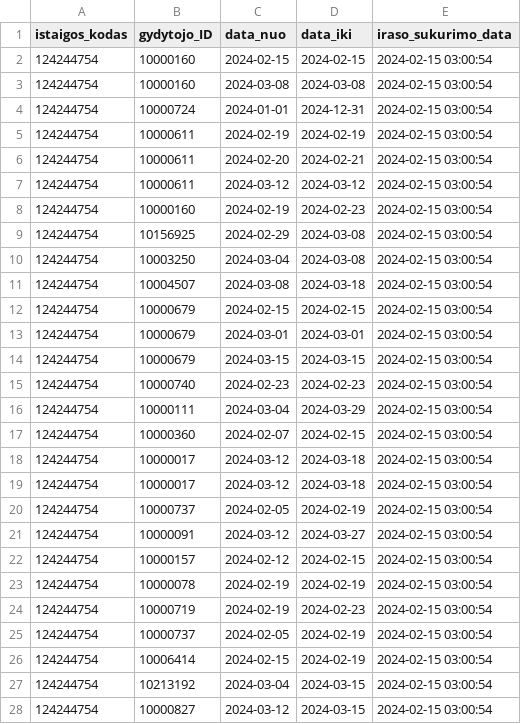
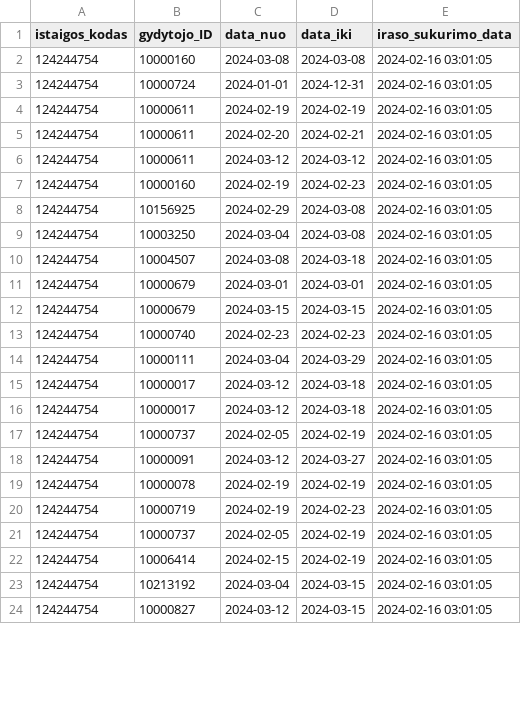
Before and after one commit to vilnius/karoliniskiu-poliklinika, a CSV file: 124244754_doctors_excluded.csv, drawn as a sheet; only a part is shown; the diff covers the shown part only.

```diff
--- a/124244754_doctors_excluded.csv
+++ b/124244754_doctors_excluded.csv
@@ -1,28 +1,24 @@
 istaigos_kodas;gydytojo_ID;data_nuo;data_iki;iraso_sukurimo_data
-124244754;10000160;2024-02-15;2024-02-15;2024-02-15 03:00:54
-124244754;10000160;2024-03-08;2024-03-08;2024-02-15 03:00:54
-124244754;10000724;2024-01-01;2024-12-31;2024-02-15 03:00:54
-124244754;10000611;2024-02-19;2024-02-19;2024-02-15 03:00:54
-124244754;10000611;2024-02-20;2024-02-21;2024-02-15 03:00:54
-124244754;10000611;2024-03-12;2024-03-12;2024-02-15 03:00:54
-124244754;10000160;2024-02-19;2024-02-23;2024-02-15 03:00:54
-124244754;10156925;2024-02-29;2024-03-08;2024-02-15 03:00:54
-124244754;10003250;2024-03-04;2024-03-08;2024-02-15 03:00:54
-124244754;10004507;2024-03-08;2024-03-18;2024-02-15 03:00:54
-124244754;10000679;2024-02-15;2024-02-15;2024-02-15 03:00:54
-124244754;10000679;2024-03-01;2024-03-01;2024-02-15 03:00:54
-124244754;10000679;2024-03-15;2024-03-15;2024-02-15 03:00:54
-124244754;10000740;2024-02-23;2024-02-23;2024-02-15 03:00:54
-124244754;10000111;2024-03-04;2024-03-29;2024-02-15 03:00:54
-124244754;10000360;2024-02-07;2024-02-15;2024-02-15 03:00:54
-124244754;10000017;2024-03-12;2024-03-18;2024-02-15 03:00:54
-124244754;10000017;2024-03-12;2024-03-18;2024-02-15 03:00:54
-124244754;10000737;2024-02-05;2024-02-19;2024-02-15 03:00:54
-124244754;10000091;2024-03-12;2024-03-27;2024-02-15 03:00:54
-124244754;10000157;2024-02-12;2024-02-15;2024-02-15 03:00:54
-124244754;10000078;2024-02-19;2024-02-19;2024-02-15 03:00:54
-124244754;10000719;2024-02-19;2024-02-23;2024-02-15 03:00:54
-124244754;10000737;2024-02-05;2024-02-19;2024-02-15 03:00:54
-124244754;10006414;2024-02-15;2024-02-19;2024-02-15 03:00:54
-124244754;10213192;2024-03-04;2024-03-15;2024-02-15 03:00:54
-124244754;10000827;2024-03-12;2024-03-15;2024-02-15 03:00:54
+124244754;10000160;2024-03-08;2024-03-08;2024-02-16 03:01:05
+124244754;10000724;2024-01-01;2024-12-31;2024-02-16 03:01:05
+124244754;10000611;2024-02-19;2024-02-19;2024-02-16 03:01:05
+124244754;10000611;2024-02-20;2024-02-21;2024-02-16 03:01:05
+124244754;10000611;2024-03-12;2024-03-12;2024-02-16 03:01:05
+124244754;10000160;2024-02-19;2024-02-23;2024-02-16 03:01:05
+124244754;10156925;2024-02-29;2024-03-08;2024-02-16 03:01:05
+124244754;10003250;2024-03-04;2024-03-08;2024-02-16 03:01:05
+124244754;10004507;2024-03-08;2024-03-18;2024-02-16 03:01:05
+124244754;10000679;2024-03-01;2024-03-01;2024-02-16 03:01:05
+124244754;10000679;2024-03-15;2024-03-15;2024-02-16 03:01:05
+124244754;10000740;2024-02-23;2024-02-23;2024-02-16 03:01:05
+124244754;10000111;2024-03-04;2024-03-29;2024-02-16 03:01:05
+124244754;10000017;2024-03-12;2024-03-18;2024-02-16 03:01:05
+124244754;10000017;2024-03-12;2024-03-18;2024-02-16 03:01:05
+124244754;10000737;2024-02-05;2024-02-19;2024-02-16 03:01:05
+124244754;10000091;2024-03-12;2024-03-27;2024-02-16 03:01:05
+124244754;10000078;2024-02-19;2024-02-19;2024-02-16 03:01:05
+124244754;10000719;2024-02-19;2024-02-23;2024-02-16 03:01:05
+124244754;10000737;2024-02-05;2024-02-19;2024-02-16 03:01:05
+124244754;10006414;2024-02-15;2024-02-19;2024-02-16 03:01:05
+124244754;10213192;2024-03-04;2024-03-15;2024-02-16 03:01:05
+124244754;10000827;2024-03-12;2024-03-15;2024-02-16 03:01:05
```
Also changed, not shown: 1 removed row and 16 edited cells elsewhere in this file, 124244754_family_doctors_list.csv, 124244754_family_doctors_visits_hours.csv, 1 other file.
